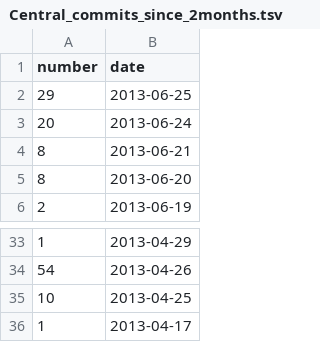
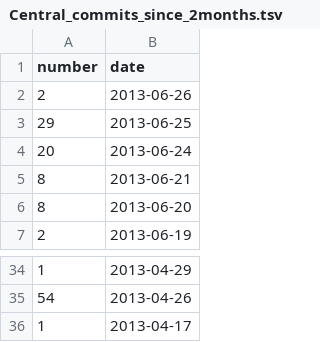
Before and after one commit to hoaproject/Static, a TSV file: Data/Central_commits_since_2months.tsv, drawn as a sheet; only a part is shown, gaps mark what is left out.

Commit message:
[auto] Update data.

```diff
--- a/Data/Central_commits_since_2months.tsv
+++ b/Data/Central_commits_since_2months.tsv
@@ -1,2 +1,3 @@
 number	date
+2	2013-06-26
 29	2013-06-25
@@ -34,3 +35,2 @@ number	date
 54	2013-04-26
-10	2013-04-25
 1	2013-04-17
```
